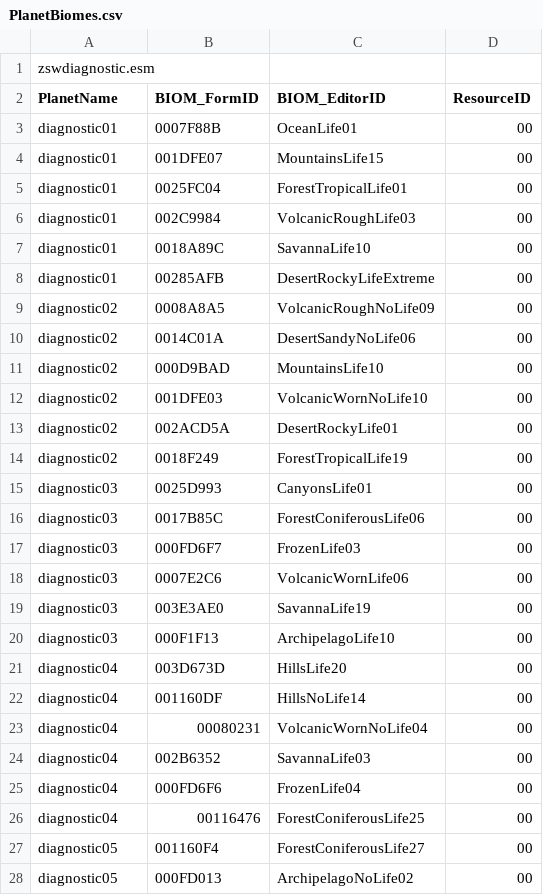
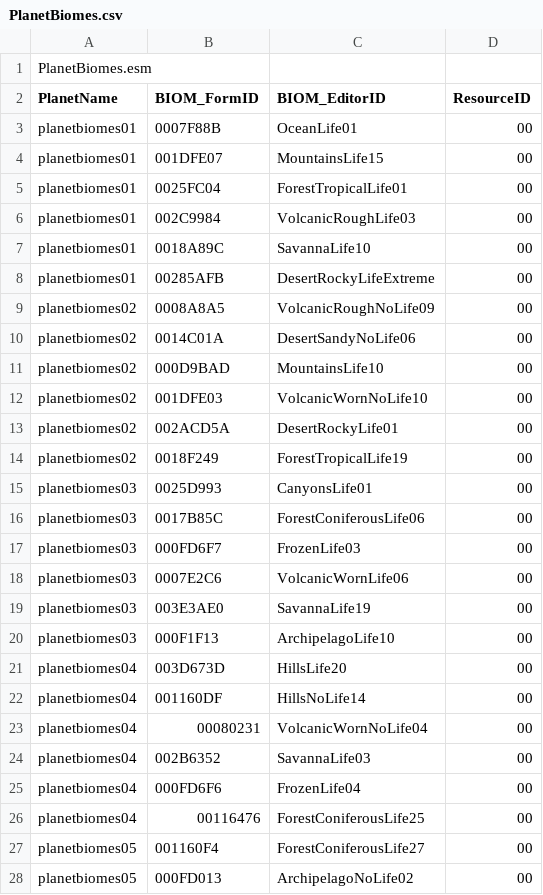
Before and after one commit to goarray/PlanetBiomGenerator, a CSV file: PlanetBiomes/Input/PlanetBiomes.csv, drawn as a sheet; only a part is shown; the diff covers the shown part only.

```diff
--- a/PlanetBiomes/Input/PlanetBiomes.csv
+++ b/PlanetBiomes/Input/PlanetBiomes.csv
@@ -1,28 +1,28 @@
-zswdiagnostic.esm,,,
+PlanetBiomes.esm,,,
 PlanetName,BIOM_FormID,BIOM_EditorID,ResourceID
-diagnostic01,0007F88B,OceanLife01,00
-diagnostic01,001DFE07,MountainsLife15,00
-diagnostic01,0025FC04,ForestTropicalLife01,00
-diagnostic01,002C9984,VolcanicRoughLife03,00
-diagnostic01,0018A89C,SavannaLife10,00
-diagnostic01,00285AFB,DesertRockyLifeExtreme,00
-diagnostic02,0008A8A5,VolcanicRoughNoLife09,00
-diagnostic02,0014C01A,DesertSandyNoLife06,00
-diagnostic02,000D9BAD,MountainsLife10,00
-diagnostic02,001DFE03,VolcanicWornNoLife10,00
-diagnostic02,002ACD5A,DesertRockyLife01,00
-diagnostic02,0018F249,ForestTropicalLife19,00
-diagnostic03,0025D993,CanyonsLife01,00
-diagnostic03,0017B85C,ForestConiferousLife06,00
-diagnostic03,000FD6F7,FrozenLife03,00
-diagnostic03,0007E2C6,VolcanicWornLife06,00
-diagnostic03,003E3AE0,SavannaLife19,00
-diagnostic03,000F1F13,ArchipelagoLife10,00
-diagnostic04,003D673D,HillsLife20,00
-diagnostic04,001160DF,HillsNoLife14,00
-diagnostic04,00080231,VolcanicWornNoLife04,00
-diagnostic04,002B6352,SavannaLife03,00
-diagnostic04,000FD6F6,FrozenLife04,00
-diagnostic04,00116476,ForestConiferousLife25,00
-diagnostic05,001160F4,ForestConiferousLife27,00
-diagnostic05,000FD013,ArchipelagoNoLife02,00
+planetbiomes01,0007F88B,OceanLife01,00
+planetbiomes01,001DFE07,MountainsLife15,00
+planetbiomes01,0025FC04,ForestTropicalLife01,00
+planetbiomes01,002C9984,VolcanicRoughLife03,00
+planetbiomes01,0018A89C,SavannaLife10,00
+planetbiomes01,00285AFB,DesertRockyLifeExtreme,00
+planetbiomes02,0008A8A5,VolcanicRoughNoLife09,00
+planetbiomes02,0014C01A,DesertSandyNoLife06,00
+planetbiomes02,000D9BAD,MountainsLife10,00
+planetbiomes02,001DFE03,VolcanicWornNoLife10,00
+planetbiomes02,002ACD5A,DesertRockyLife01,00
+planetbiomes02,0018F249,ForestTropicalLife19,00
+planetbiomes03,0025D993,CanyonsLife01,00
+planetbiomes03,0017B85C,ForestConiferousLife06,00
+planetbiomes03,000FD6F7,FrozenLife03,00
+planetbiomes03,0007E2C6,VolcanicWornLife06,00
+planetbiomes03,003E3AE0,SavannaLife19,00
+planetbiomes03,000F1F13,ArchipelagoLife10,00
+planetbiomes04,003D673D,HillsLife20,00
+planetbiomes04,001160DF,HillsNoLife14,00
+planetbiomes04,00080231,VolcanicWornNoLife04,00
+planetbiomes04,002B6352,SavannaLife03,00
+planetbiomes04,000FD6F6,FrozenLife04,00
+planetbiomes04,00116476,ForestConiferousLife25,00
+planetbiomes05,001160F4,ForestConiferousLife27,00
+planetbiomes05,000FD013,ArchipelagoNoLife02,00
```
Also changed, not shown: 4 edited cells elsewhere in this file, 12 other files.
